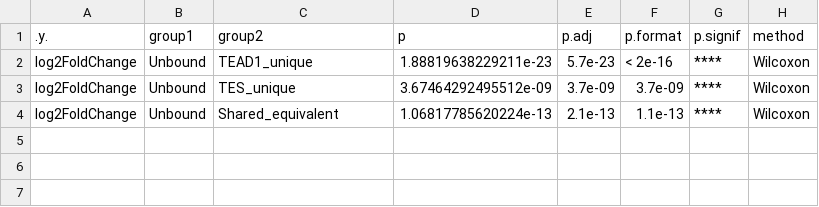
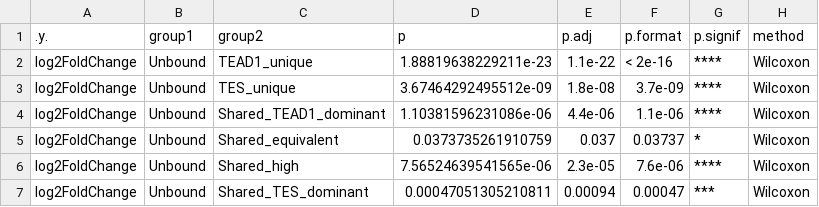
Before and after one commit to michal7kw/SRF_Eva_Multiomic, a CSV file: scripts/analysis_3/results/04_category_expression/expression_statistical_comparison.csv, drawn as a sheet.

```diff
--- a/scripts/analysis_3/results/04_category_expression/expression_statistical_comparison.csv
+++ b/scripts/analysis_3/results/04_category_expression/expression_statistical_comparison.csv
@@ -1,4 +1,7 @@
 ".y.","group1","group2","p","p.adj","p.format","p.signif","method"
-"log2FoldChange","Unbound","TEAD1_unique",1.88819638229211e-23,5.7e-23,"< 2e-16","****","Wilcoxon"
-"log2FoldChange","Unbound","TES_unique",3.67464292495512e-09,3.7e-09,"3.7e-09","****","Wilcoxon"
-"log2FoldChange","Unbound","Shared_equivalent",1.06817785620224e-13,2.1e-13,"1.1e-13","****","Wilcoxon"
+"log2FoldChange","Unbound","TEAD1_unique",1.88819638229211e-23,1.1e-22,"< 2e-16","****","Wilcoxon"
+"log2FoldChange","Unbound","TES_unique",3.67464292495512e-09,1.8e-08,"3.7e-09","****","Wilcoxon"
+"log2FoldChange","Unbound","Shared_TEAD1_dominant",1.10381596231086e-06,4.4e-06,"1.1e-06","****","Wilcoxon"
+"log2FoldChange","Unbound","Shared_equivalent",0.0373735261910759,0.037,"0.03737","*","Wilcoxon"
+"log2FoldChange","Unbound","Shared_high",7.56524639541565e-06,2.3e-05,"7.6e-06","****","Wilcoxon"
+"log2FoldChange","Unbound","Shared_TES_dominant",0.00047051305210811,0.00094,"0.00047","***","Wilcoxon"
```
Also changed, not shown: scripts/analysis_3/results/04_category_expression/category_summary_statistics.csv, 40 other files.
